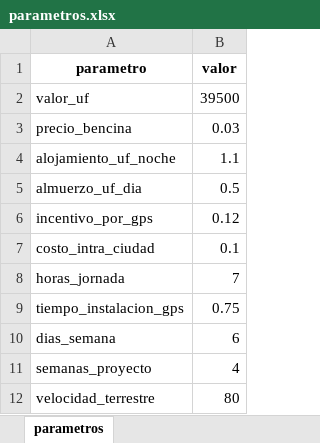
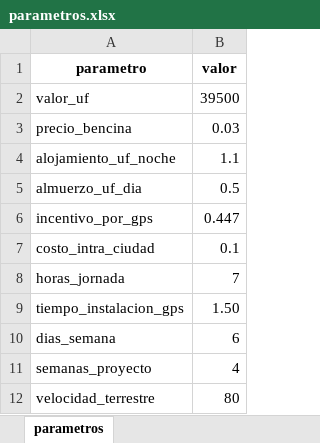
Before and after one commit to christianzv14-coder/Cerebro, an Excel workbook: data/parametros.xlsx, sheet parametros, drawn as a sheet; values as stored, in another font and other column widths than the file's, no borders; the diff names each change by its address in the sheet, - before the commit and + after, or states it on an @@ line.

Commit message:
Update parametros.xlsx

```diff
--- a/data/parametros.xlsx (sheet parametros)
+++ b/data/parametros.xlsx (sheet parametros)
-B6 (valor): 0.12
+B6 (valor): 0.447
-B9 (valor): 0.75
+B9 (valor): 1.50
```
